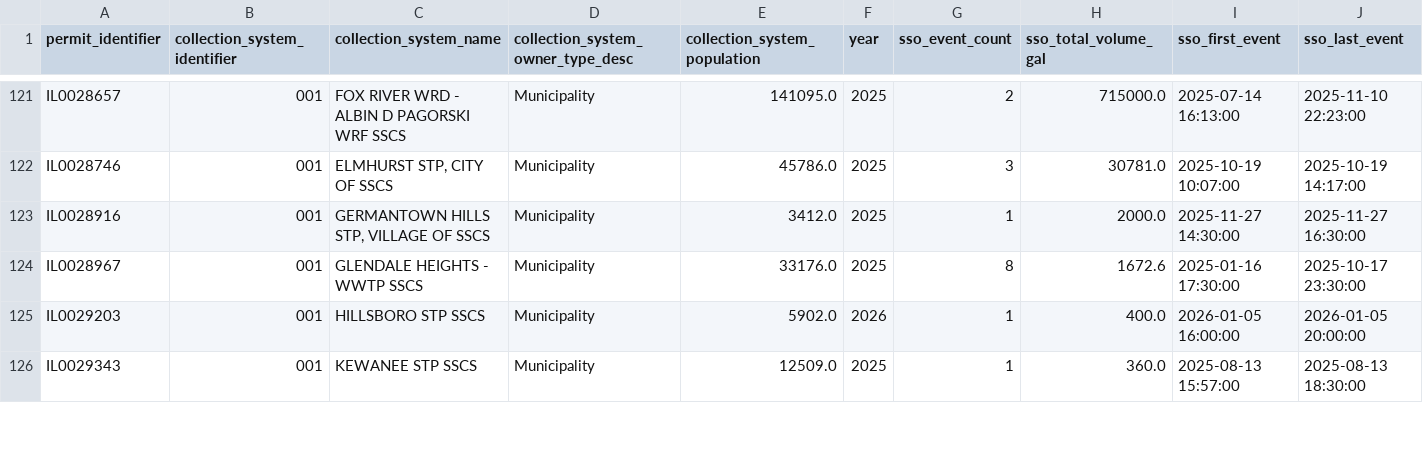
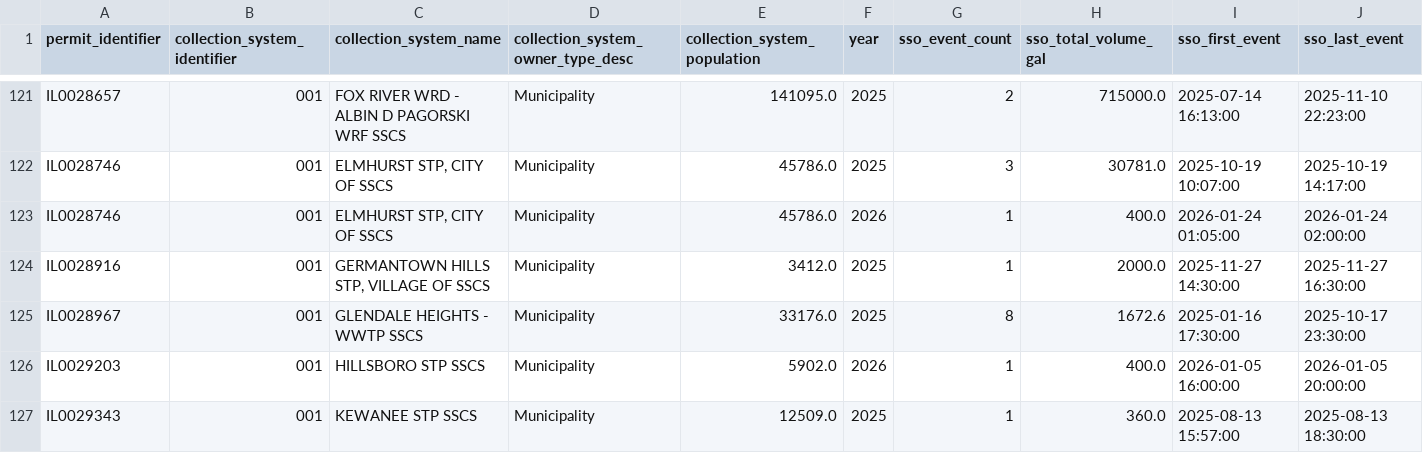
Before and after one commit to camwcolby/sso-project, a CSV file: public_data/sso_summary_by_permit_year.csv, drawn as a sheet; only a part is shown, gaps mark what is left out; the diff covers the shown part only; the diff names each change by its address in the sheet, - before the commit and + after, or states it on an @@ line.

```diff
--- a/public_data/sso_summary_by_permit_year.csv
+++ b/public_data/sso_summary_by_permit_year.csv
+row 123: IL0028746 | 001 | ELMHURST STP, CITY OF SSCS | Municipality | 45786.0 | 2026 | 1 | 400.0 | 2026-01-24 01:05:00 | 2026-01-24 02:00:00
```
Also changed, not shown: 11 added rows and 31 edited cells elsewhere in this file, 1 other file.
